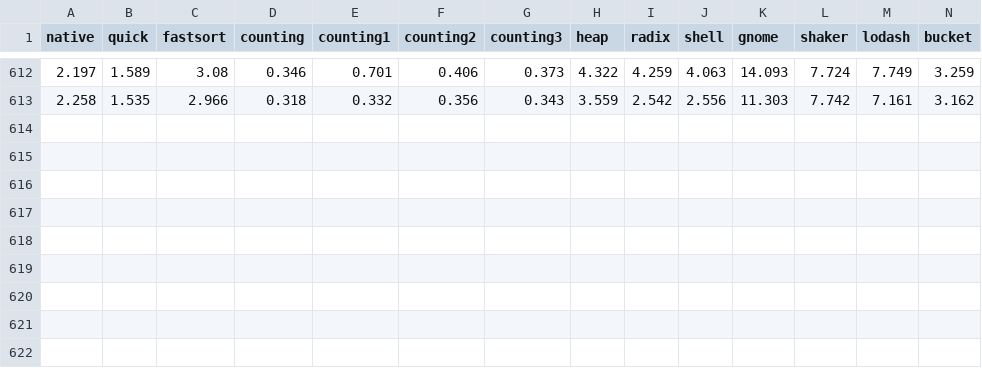
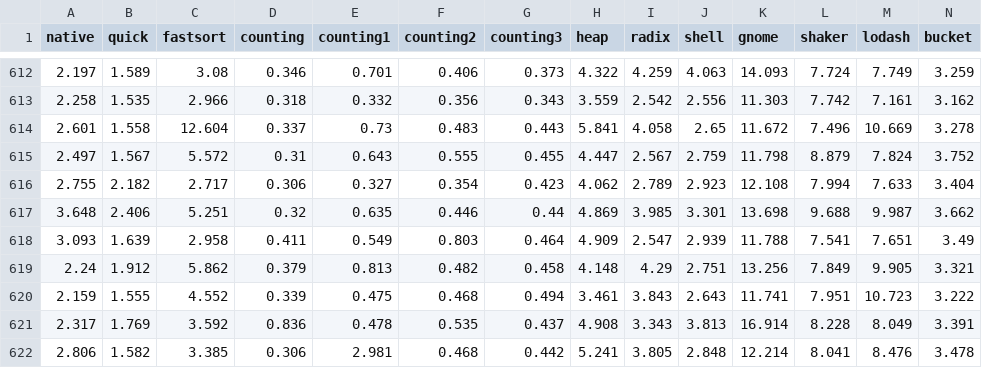
Before and after one commit to fedeghe/sort, a CSV file: stats/8.17.0/2000/int.csv, drawn as a sheet; only a part is shown, gaps mark what is left out; rows hold the shown columns only; the diff names each change by its address in the sheet, - before the commit and + after, or states it on an @@ line.

Commit message:
more stats

```diff
--- a/stats/8.17.0/2000/int.csv
+++ b/stats/8.17.0/2000/int.csv
+row 614: 2.601 | 1.558 | 12.604 | 0.337 | 0.73 | 0.483 | 0.443 | 5.841 | 4.058 | 2.65 | 11.672 | 7.496 | 10.669 | 3.278
+row 615: 2.497 | 1.567 | 5.572 | 0.31 | 0.643 | 0.555 | 0.455 | 4.447 | 2.567 | 2.759 | 11.798 | 8.879 | 7.824 | 3.752
+row 616: 2.755 | 2.182 | 2.717 | 0.306 | 0.327 | 0.354 | 0.423 | 4.062 | 2.789 | 2.923 | 12.108 | 7.994 | 7.633 | 3.404
+row 617: 3.648 | 2.406 | 5.251 | 0.32 | 0.635 | 0.446 | 0.44 | 4.869 | 3.985 | 3.301 | 13.698 | 9.688 | 9.987 | 3.662
+row 618: 3.093 | 1.639 | 2.958 | 0.411 | 0.549 | 0.803 | 0.464 | 4.909 | 2.547 | 2.939 | 11.788 | 7.541 | 7.651 | 3.49
+row 619: 2.24 | 1.912 | 5.862 | 0.379 | 0.813 | 0.482 | 0.458 | 4.148 | 4.29 | 2.751 | 13.256 | 7.849 | 9.905 | 3.321
+row 620: 2.159 | 1.555 | 4.552 | 0.339 | 0.475 | 0.468 | 0.494 | 3.461 | 3.843 | 2.643 | 11.741 | 7.951 | 10.723 | 3.222
+row 621: 2.317 | 1.769 | 3.592 | 0.836 | 0.478 | 0.535 | 0.437 | 4.908 | 3.343 | 3.813 | 16.914 | 8.228 | 8.049 | 3.391
+row 622: 2.806 | 1.582 | 3.385 | 0.306 | 2.981 | 0.468 | 0.442 | 5.241 | 3.805 | 2.848 | 12.214 | 8.041 | 8.476 | 3.478
```
Also changed, not shown: stats/8.17.0/2000/obj.csv, 37 other files.
